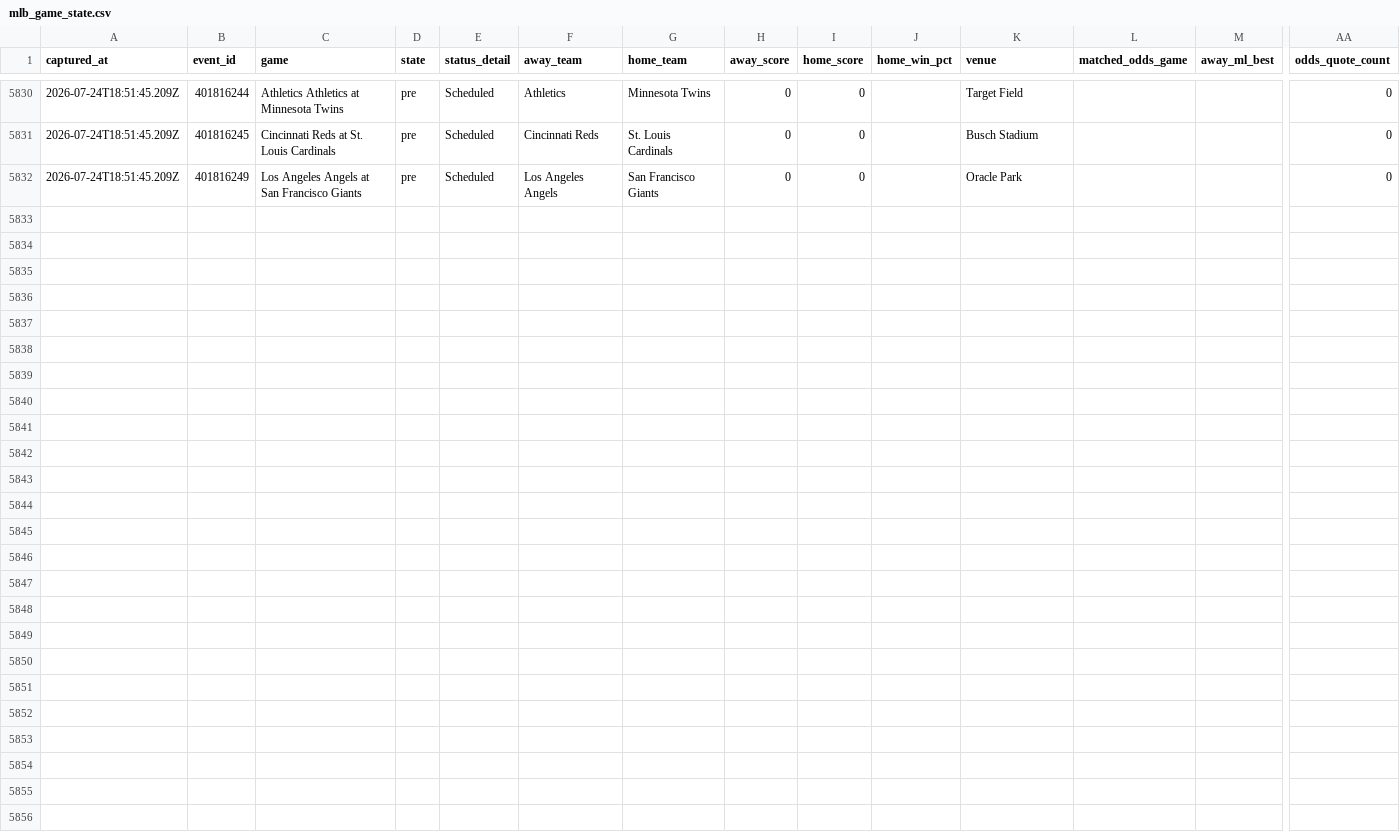
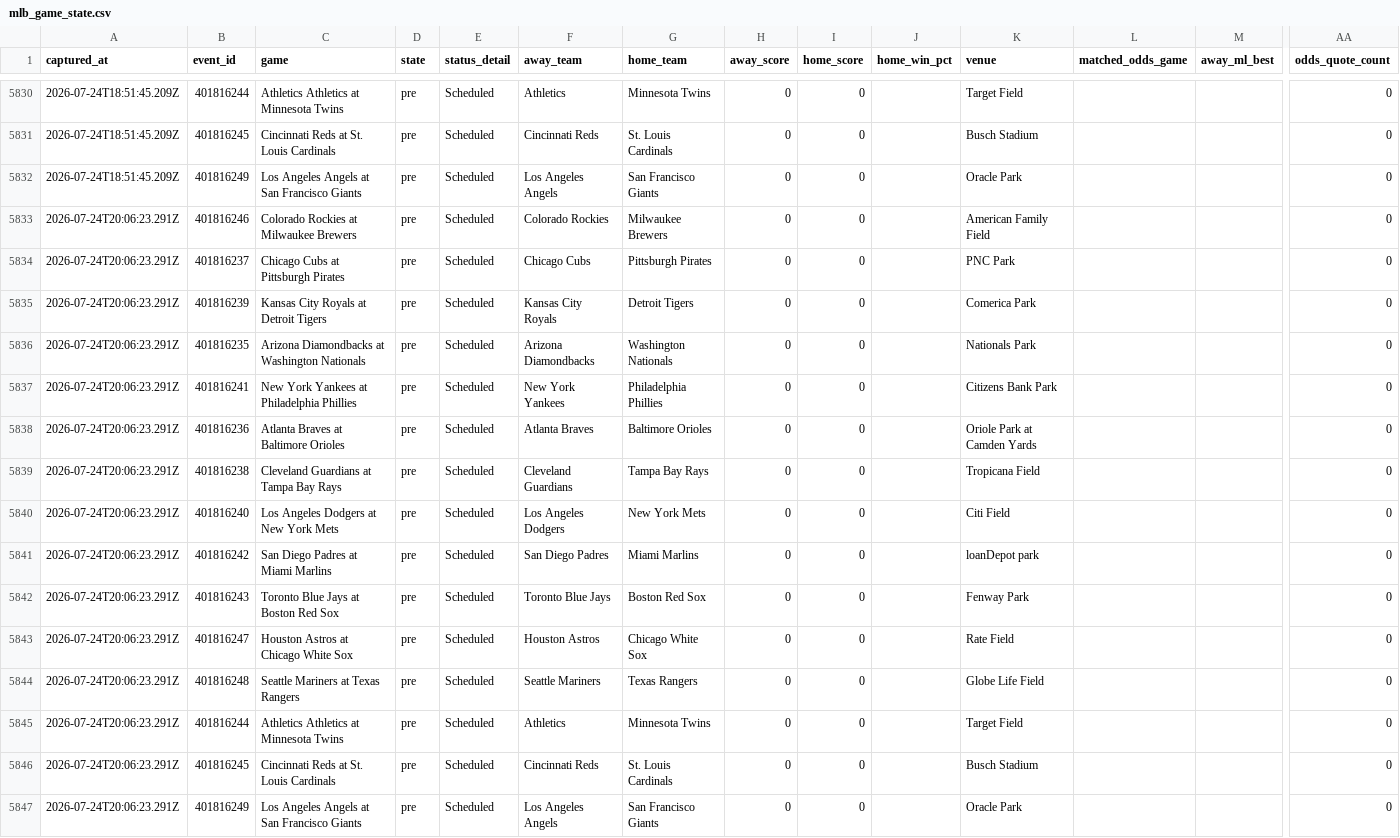
Before and after one commit to jriordan55/mlb_pbp_model, a CSV file: data/mlb_game_state.csv, drawn as a sheet; only a part is shown, gaps mark what is left out; rows hold the shown columns only; the diff names each change by its address in the sheet, - before the commit and + after, or states it on an @@ line.

Commit message:
chore: update MLB scraper data 2026-07-24T20:06Z

```diff
--- a/data/mlb_game_state.csv
+++ b/data/mlb_game_state.csv
+row 5833: 2026-07-24T20:06:23.291Z | 401816246 | Colorado Rockies at Milwaukee Brewers | pre | Scheduled | Colorado Rockies | Milwaukee Brewers | 0 | 0 |  | American Family Field |  |  | 0
+row 5834: 2026-07-24T20:06:23.291Z | 401816237 | Chicago Cubs at Pittsburgh Pirates | pre | Scheduled | Chicago Cubs | Pittsburgh Pirates | 0 | 0 |  | PNC Park |  |  | 0
+row 5835: 2026-07-24T20:06:23.291Z | 401816239 | Kansas City Royals at Detroit Tigers | pre | Scheduled | Kansas City Royals | Detroit Tigers | 0 | 0 |  | Comerica Park |  |  | 0
+row 5836: 2026-07-24T20:06:23.291Z | 401816235 | Arizona Diamondbacks at Washington Nationals | pre | Scheduled | Arizona Diamondbacks | Washington Nationals | 0 | 0 |  | Nationals Park |  |  | 0
+row 5837: 2026-07-24T20:06:23.291Z | 401816241 | New York Yankees at Philadelphia Phillies | pre | Scheduled | New York Yankees | Philadelphia Phillies | 0 | 0 |  | Citizens Bank Park |  |  | 0
+row 5838: 2026-07-24T20:06:23.291Z | 401816236 | Atlanta Braves at Baltimore Orioles | pre | Scheduled | Atlanta Braves | Baltimore Orioles | 0 | 0 |  | Oriole Park at Camden Yards |  |  | 0
+row 5839: 2026-07-24T20:06:23.291Z | 401816238 | Cleveland Guardians at Tampa Bay Rays | pre | Scheduled | Cleveland Guardians | Tampa Bay Rays | 0 | 0 |  | Tropicana Field |  |  | 0
+row 5840: 2026-07-24T20:06:23.291Z | 401816240 | Los Angeles Dodgers at New York Mets | pre | Scheduled | Los Angeles Dodgers | New York Mets | 0 | 0 |  | Citi Field |  |  | 0
+row 5841: 2026-07-24T20:06:23.291Z | 401816242 | San Diego Padres at Miami Marlins | pre | Scheduled | San Diego Padres | Miami Marlins | 0 | 0 |  | loanDepot park |  |  | 0
+row 5842: 2026-07-24T20:06:23.291Z | 401816243 | Toronto Blue Jays at Boston Red Sox | pre | Scheduled | Toronto Blue Jays | Boston Red Sox | 0 | 0 |  | Fenway Park |  |  | 0
+row 5843: 2026-07-24T20:06:23.291Z | 401816247 | Houston Astros at Chicago White Sox | pre | Scheduled | Houston Astros | Chicago White Sox | 0 | 0 |  | Rate Field |  |  | 0
+row 5844: 2026-07-24T20:06:23.291Z | 401816248 | Seattle Mariners at Texas Rangers | pre | Scheduled | Seattle Mariners | Texas Rangers | 0 | 0 |  | Globe Life Field |  |  | 0
+row 5845: 2026-07-24T20:06:23.291Z | 401816244 | Athletics Athletics at Minnesota Twins | pre | Scheduled | Athletics | Minnesota Twins | 0 | 0 |  | Target Field |  |  | 0
+row 5846: 2026-07-24T20:06:23.291Z | 401816245 | Cincinnati Reds at St. Louis Cardinals | pre | Scheduled | Cincinnati Reds | St. Louis Cardinals | 0 | 0 |  | Busch Stadium |  |  | 0
+row 5847: 2026-07-24T20:06:23.291Z | 401816249 | Los Angeles Angels at San Francisco Giants | pre | Scheduled | Los Angeles Angels | San Francisco Giants | 0 | 0 |  | Oracle Park |  |  | 0
```
Also changed, not shown: 2 other files.
